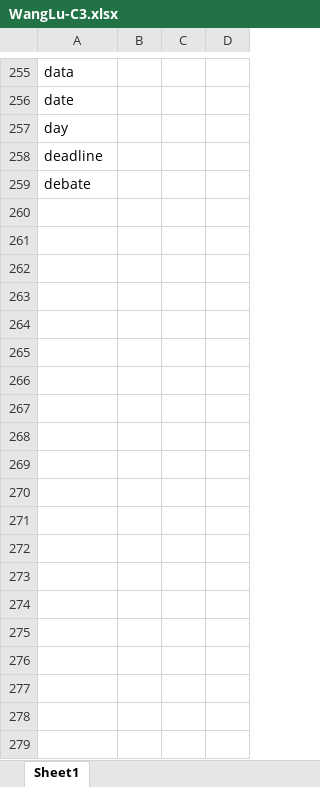
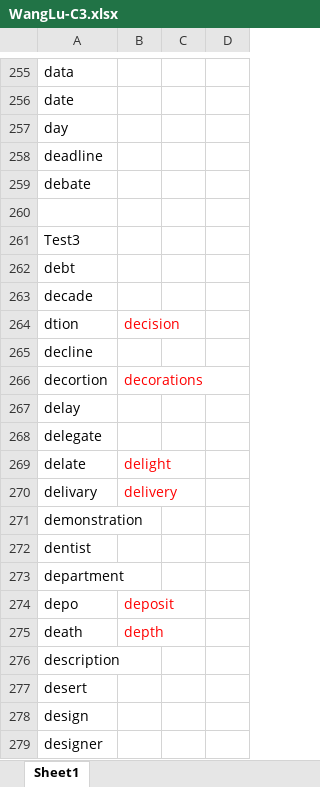
Before and after one commit to Liuhongzhi2018/LearningforIELTS, an Excel workbook: WangLu-C3.xlsx, sheet Sheet1, drawn as a sheet; only a part is shown, gaps mark what is left out; values as stored, in another font and other column widths than the file's, no borders; the diff covers the shown part only; the diff names each change by its address in the sheet, - before the commit and + after, or states it on an @@ line.

Commit message:
Update note

```diff
--- a/WangLu-C3.xlsx (sheet Sheet1)
+++ b/WangLu-C3.xlsx (sheet Sheet1)
+row 260: (empty)
+row 261: Test3
+row 262: debt
+row 263: decade
+row 264: dtion | decision
+row 265: decline
+row 266: decortion | decorations
+row 267: delay
+row 268: delegate
+row 269: delate | delight
+row 270: delivary | delivery
+row 271: demonstration
+row 272: dentist
+row 273: department
+row 274: depo | deposit
+row 275: death | depth
+row 276: description
+row 277: desert
+row 278: design
+row 279: designer
```
Also changed, not shown: 356 added rows elsewhere in this sheet.
